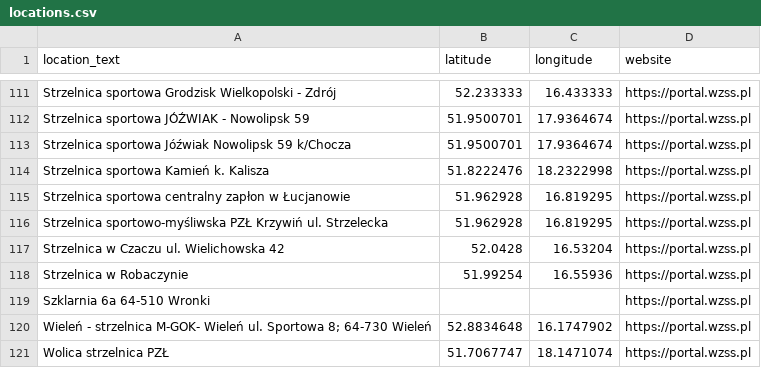
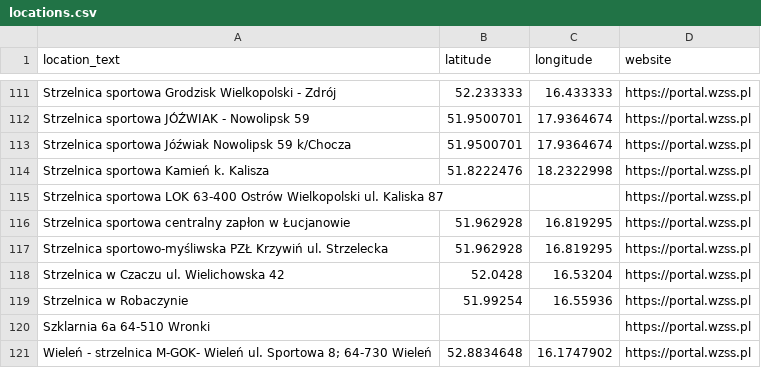
Before and after one commit to theundefined/mapa-zawodow-wzss, a CSV file: locations.csv, drawn as a sheet; only a part is shown, gaps mark what is left out; the shorter side is filled out with more unchanged rows; the diff names each change by its address in the sheet, - before the commit and + after, or states it on an @@ line.

```diff
--- a/locations.csv
+++ b/locations.csv
+row 115: Strzelnica sportowa LOK 63-400 Ostrów Wielkopolski ul. Kaliska 87 |  |  | https://portal.wzss.pl
```
Also changed, not shown: 58 other files.
